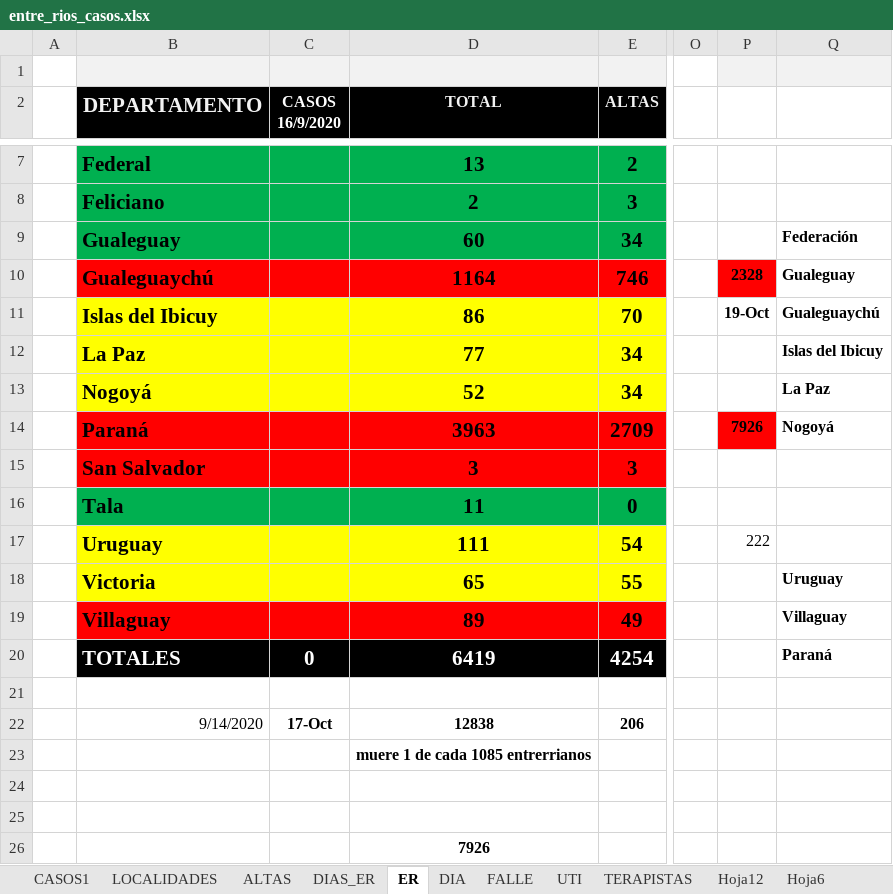
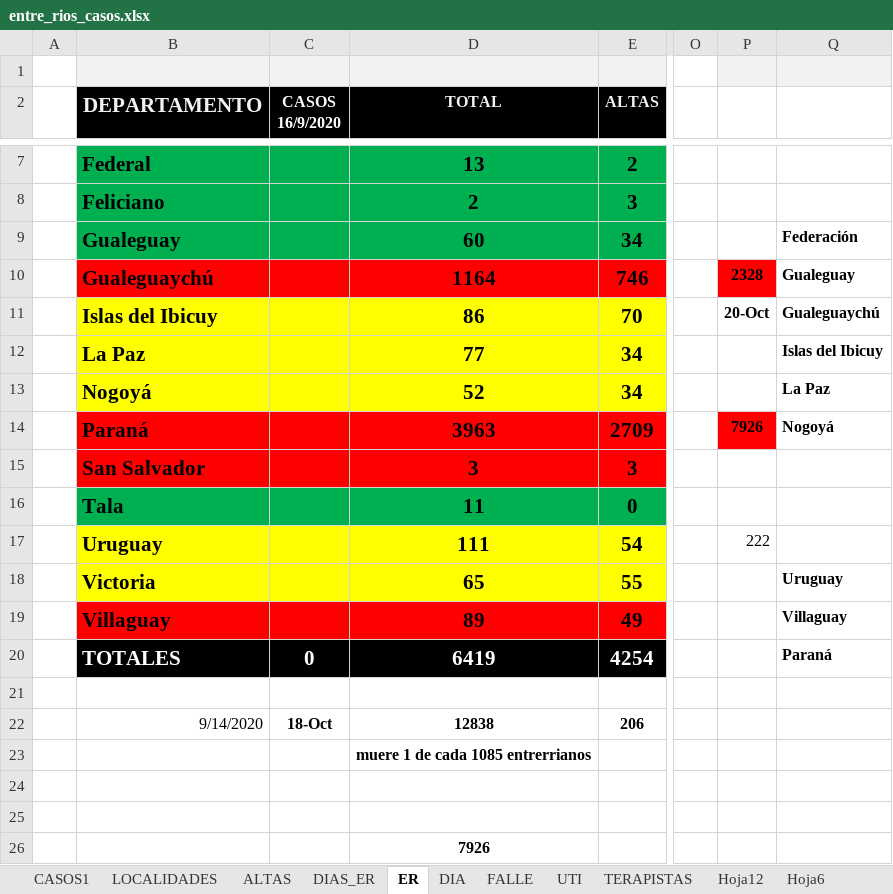
Before and after one commit to GIBD/covid, an Excel workbook: data/entre_rios_casos.xlsx, sheet ER, drawn as a sheet; only a part is shown, gaps mark what is left out; values as stored, in another font and other column widths than the file's, no borders; the diff names each change by its address in the sheet, - before the commit and + after, or states it on an @@ line.

```diff
--- a/data/entre_rios_casos.xlsx (sheet ER)
+++ b/data/entre_rios_casos.xlsx (sheet ER)
-P11: 19-Oct
+P11: 20-Oct
-C22 (CASOS 16/9/2020): 17-Oct
+C22 (CASOS 16/9/2020): 18-Oct
```
Also changed, not shown: sheet CASOS1, sheet DIAS_ER, data/argentina.xlsx, 2 other files.
